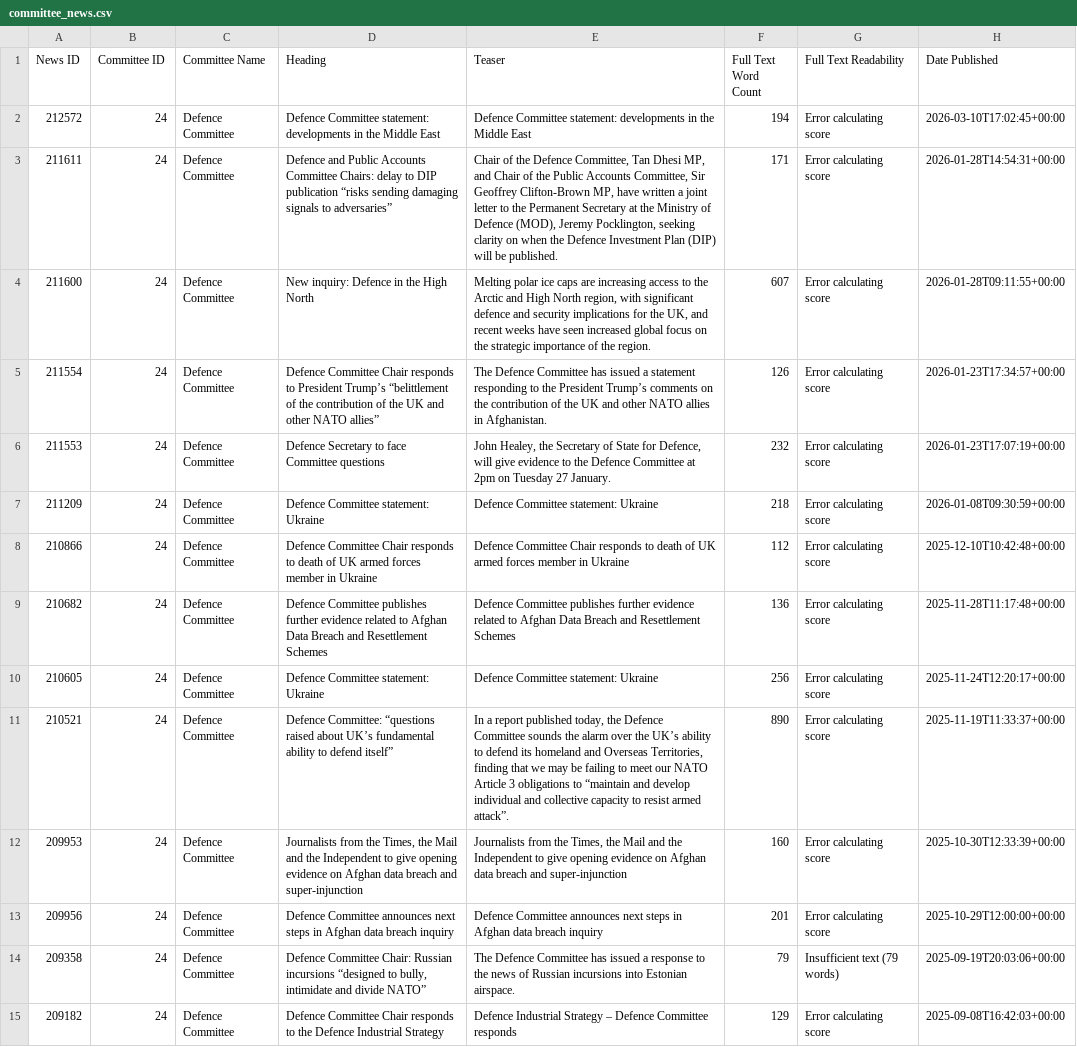
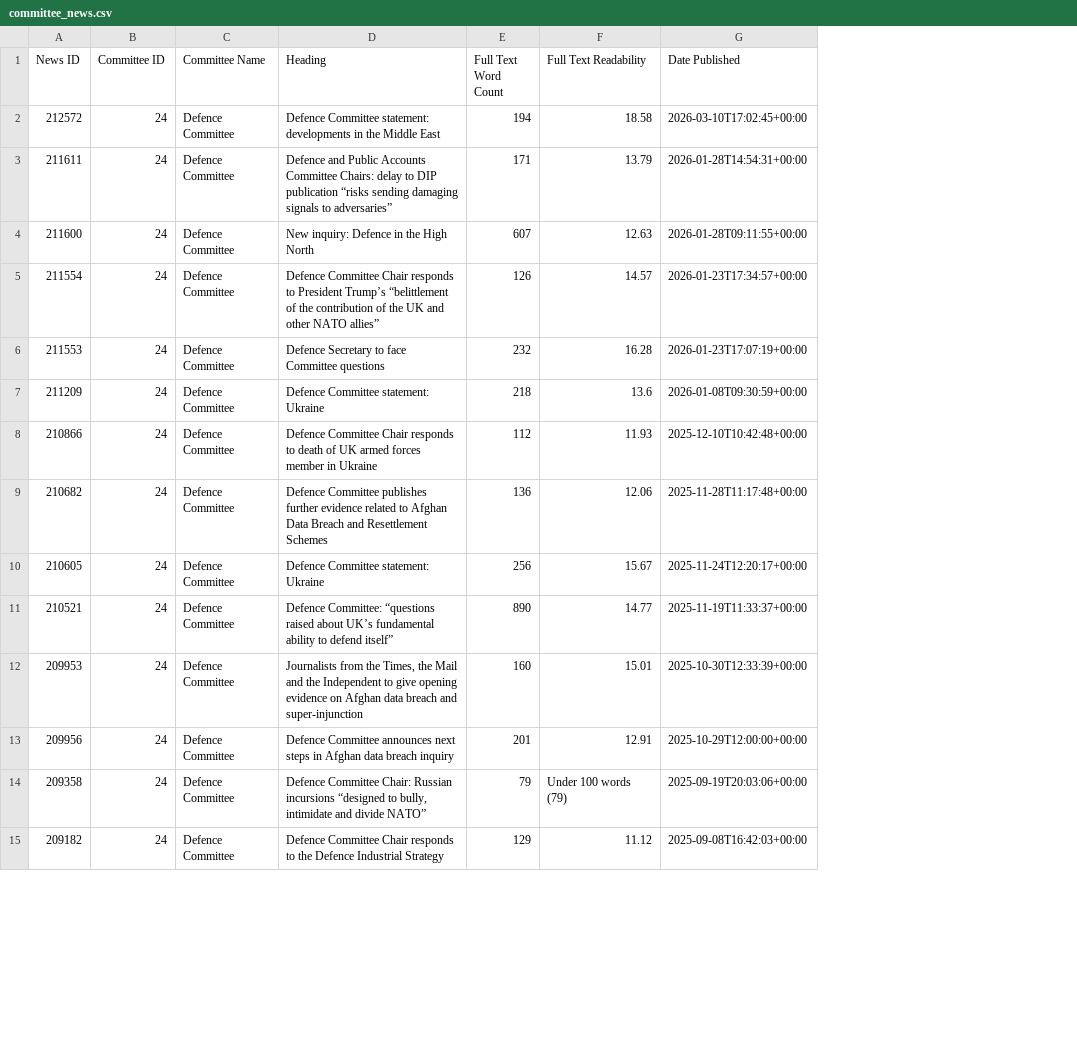
Before and after one commit to HOC-SCT-DAP/news-content-monitor, a CSV file: committee_news.csv, drawn as a sheet; only a part is shown; removed rows and columns are numbered as before the commit, all else as after; the diff covers the shown part only; the diff names each change by its address in the sheet, - before the commit and + after, or states it on an @@ line.

Commit message:
Fixed reading score

```diff
--- a/committee_news.csv
+++ b/committee_news.csv
-column E (Teaser), rows 2-15: Defence Committee statement: developments in the Middle East | Chair of the Defence Committee, Tan Dhesi MP, and Chair of the Public Accounts Committee, Sir Geoffrey Clifton-Brown MP, have written a joint letter to the Permanent Secretary at the Ministry of Defence (MOD), Jeremy Pocklington, seeking clarity on when the Defence Investment Plan (DIP) will be published. | Melting polar ice caps are increasing access to the Arctic and High North region, with significant defence and security implications for the UK, and recent weeks have seen increased global focus on the strategic importance of the region. | The Defence Committee has issued a statement responding to the President Trump’s comments on the contribution of the UK and other NATO allies in Afghanistan. | John Healey, the Secretary of State for Defence, will give evidence to the Defence Committee at 2pm on Tuesday 27 January. | Defence Committee statement: Ukraine | Defence Committee Chair responds to death of UK armed forces member in Ukraine | Defence Committee publishes further evidence related to Afghan Data Breach and Resettlement Schemes | Defence Committee statement: Ukraine | In a report published today, the Defence Committee sounds the alarm over the UK’s ability to defend its homeland and Overseas Territories, finding that we may be failing to meet our NATO Article 3 obligations to “maintain and develop individual and collective capacity to resist armed attack”. | Journalists from the Times, the Mail and the Independent to give opening evidence on Afghan data breach and super-injunction | Defence Committee announces next steps in Afghan data breach inquiry | The Defence Committee has issued a response to the news of Russian incursions into Estonian airspace. | Defence Industrial Strategy – Defence Committee responds
-F2 (Full Text Readability): Error calculating score
+F2 (Full Text Readability): 18.58
-F3 (Full Text Readability): Error calculating score
+F3 (Full Text Readability): 13.79
-F4 (Full Text Readability): Error calculating score
+F4 (Full Text Readability): 12.63
-F5 (Full Text Readability): Error calculating score
+F5 (Full Text Readability): 14.57
-F6 (Full Text Readability): Error calculating score
+F6 (Full Text Readability): 16.28
-F7 (Full Text Readability): Error calculating score
+F7 (Full Text Readability): 13.6
-F8 (Full Text Readability): Error calculating score
+F8 (Full Text Readability): 11.93
-F9 (Full Text Readability): Error calculating score
+F9 (Full Text Readability): 12.06
-F10 (Full Text Readability): Error calculating score
+F10 (Full Text Readability): 15.67
-F11 (Full Text Readability): Error calculating score
+F11 (Full Text Readability): 14.77
-F12 (Full Text Readability): Error calculating score
+F12 (Full Text Readability): 15.01
-F13 (Full Text Readability): Error calculating score
+F13 (Full Text Readability): 12.91
-F14 (Full Text Readability): Insufficient text (79 words)
+F14 (Full Text Readability): Under 100 words (79)
-F15 (Full Text Readability): Error calculating score
+F15 (Full Text Readability): 11.12
```
Also changed, not shown: 16 edited cells elsewhere in this file, 1 other file.
